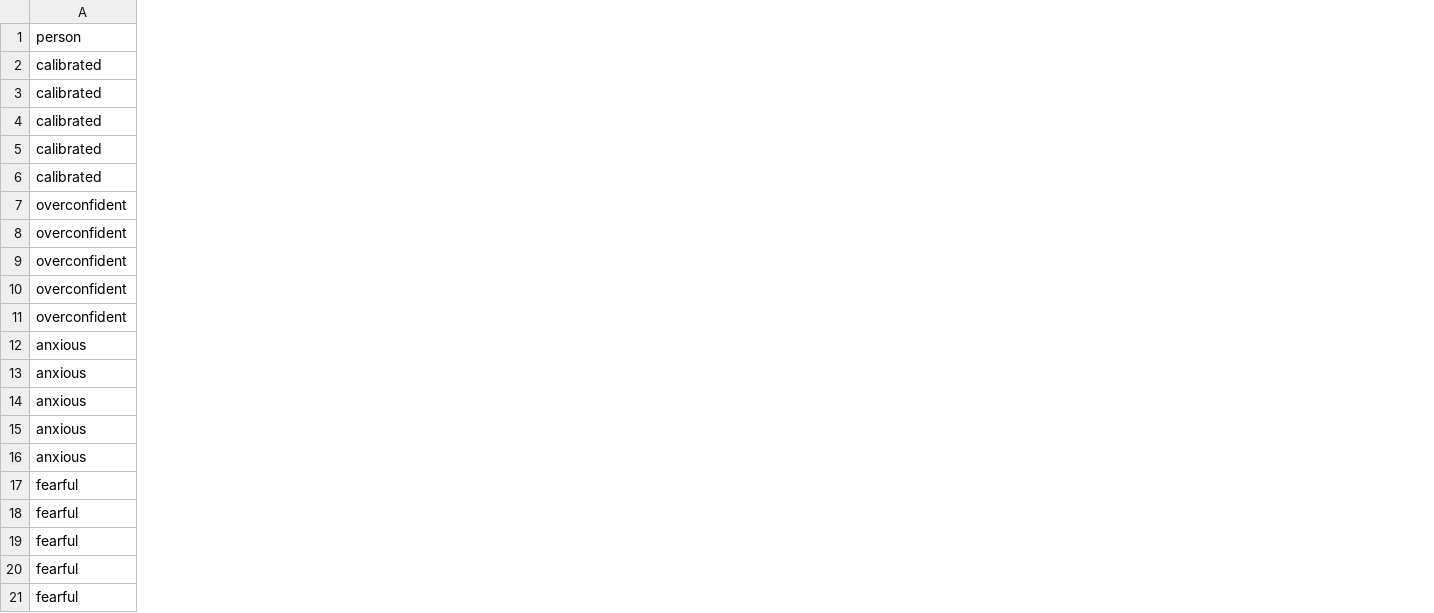
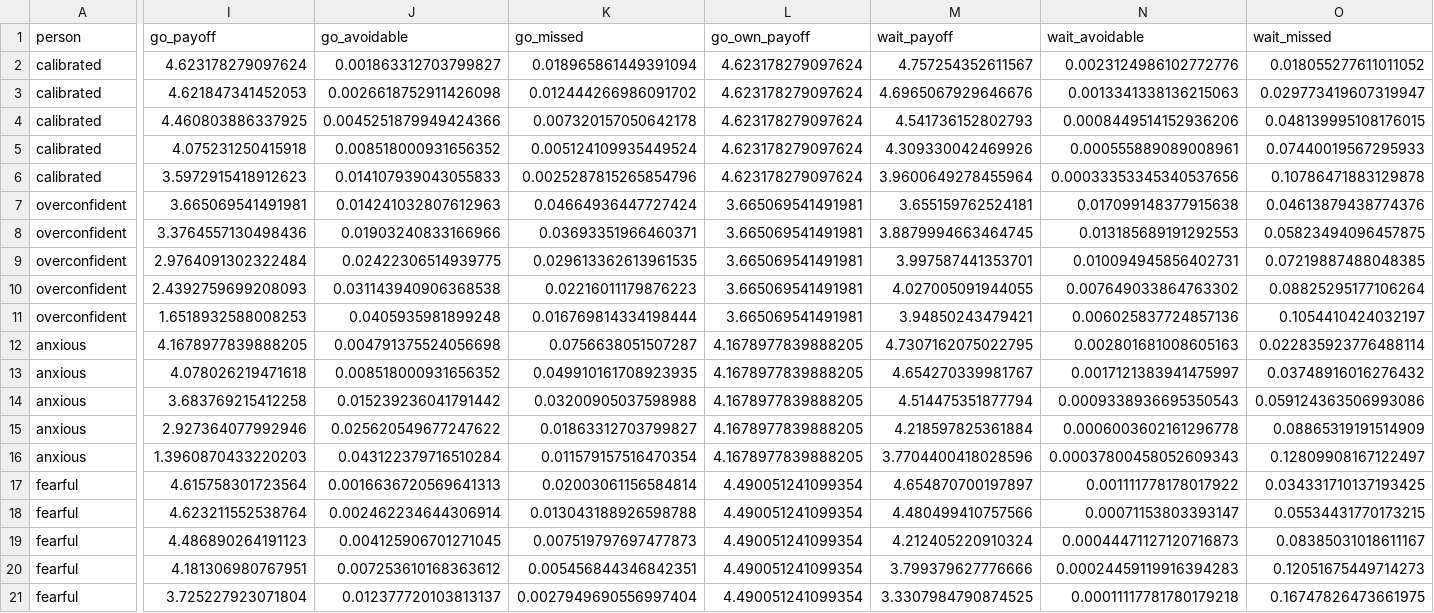
Before and after one commit to shijunzhe/oracle-interval, a CSV file: results/sG_evidence.csv, drawn as a sheet; only a part is shown, gaps mark what is left out; the diff covers the shown part only; the diff names each change by its address in the sheet, - before the commit and + after, or states it on an @@ line.

```diff
--- a/results/sG_evidence.csv
+++ b/results/sG_evidence.csv
+column I (go_payoff), rows 2-21: 4.623178279097624 | 4.621847341452053 | 4.460803886337925 | 4.075231250415918 | 3.5972915418912623 | 3.665069541491981 | 3.3764557130498436 | 2.9764091302322484 | 2.4392759699208093 | 1.6518932588008253 | 4.1678977839888205 | 4.078026219471618 | 3.683769215412258 | 2.927364077992946 | 1.3960870433220203 | 4.615758301723564 | 4.623211552538764 | 4.486890264191123 | 4.181306980767951 | 3.725227923071804
+column J (go_avoidable), rows 2-21: 0.001863312703799827 | 0.0026618752911426098 | 0.0045251879949424366 | 0.008518000931656352 | 0.014107939043055833 | 0.014241032807612963 | 0.01903240833166966 | 0.02422306514939775 | 0.031143940906368538 | 0.0405935981899248 | 0.004791375524056698 | 0.008518000931656352 | 0.015239236041791442 | 0.025620549677247622 | 0.043122379716510284 | 0.0016636720569641313 | 0.002462234644306914 | 0.004125906701271045 | 0.007253610168363612 | 0.012377720103813137
+column K (go_missed), rows 2-21: 0.018965861449391094 | 0.012444266986091702 | 0.007320157050642178 | 0.005124109935449524 | 0.0025287815265854796 | 0.04664936447727424 | 0.03693351966460371 | 0.029613362613961535 | 0.02216011179876223 | 0.016769814334198444 | 0.0756638051507287 | 0.049910161708923935 | 0.03200905037598988 | 0.01863312703799827 | 0.011579157516470354 | 0.02003061156584814 | 0.013043188926598788 | 0.007519797697477873 | 0.005456844346842351 | 0.0027949690556997404
+column L (go_own_payoff), rows 2-21: 4.623178279097624 | 4.623178279097624 | 4.623178279097624 | 4.623178279097624 | 4.623178279097624 | 3.665069541491981 | 3.665069541491981 | 3.665069541491981 | 3.665069541491981 | 3.665069541491981 | 4.1678977839888205 | 4.1678977839888205 | 4.1678977839888205 | 4.1678977839888205 | 4.1678977839888205 | 4.490051241099354 | 4.490051241099354 | 4.490051241099354 | 4.490051241099354 | 4.490051241099354
+column M (wait_payoff), rows 2-21: 4.757254352611567 | 4.6965067929646676 | 4.541736152802793 | 4.309330042469926 | 3.9600649278455964 | 3.655159762524181 | 3.8879994663464745 | 3.997587441353701 | 4.027005091944055 | 3.94850243479421 | 4.7307162075022795 | 4.654270339981767 | 4.514475351877794 | 4.218597825361884 | 3.7704400418028596 | 4.654870700197897 | 4.480499410757566 | 4.212405220910324 | 3.799379627776666 | 3.3307984790874525
+column N (wait_avoidable), rows 2-21: 0.0023124986102772776 | 0.0013341338136215063 | 0.0008449514152936206 | 0.000555889089008961 | 0.00033353345340537656 | 0.017099148377915638 | 0.013185689191292553 | 0.010094945856402731 | 0.007649033864763302 | 0.006025837724857136 | 0.002801681008605163 | 0.0017121383941475997 | 0.0009338936695350543 | 0.0006003602161296778 | 0.00037800458052609343 | 0.001111778178017922 | 0.00071153803393147 | 0.00044471127120716873 | 0.00024459119916394283 | 0.00011117781780179218
+column O (wait_missed), rows 2-21: 0.018055277611011052 | 0.029773419607319947 | 0.048139995108176015 | 0.07440019567295933 | 0.10786471883129878 | 0.04613879438774376 | 0.05823494096457875 | 0.07219887488048385 | 0.08825295177106264 | 0.1054410424032197 | 0.022835923776488114 | 0.03748916016276432 | 0.059124363506993086 | 0.08865319191514909 | 0.12809908167122497 | 0.034331710137193425 | 0.05534431770173215 | 0.08385031018611167 | 0.12051675449714273 | 0.16747826473661975
```
Also changed, not shown: 1 added column elsewhere in this file, results/sE_selfrule.csv, results/sH_mirror.csv, 17 other files.
